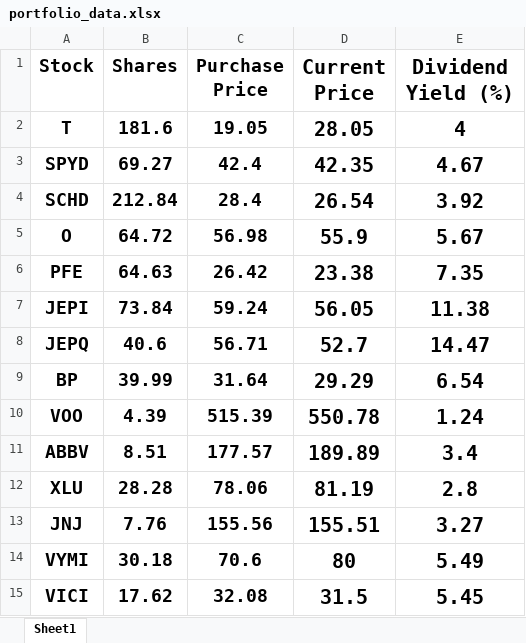
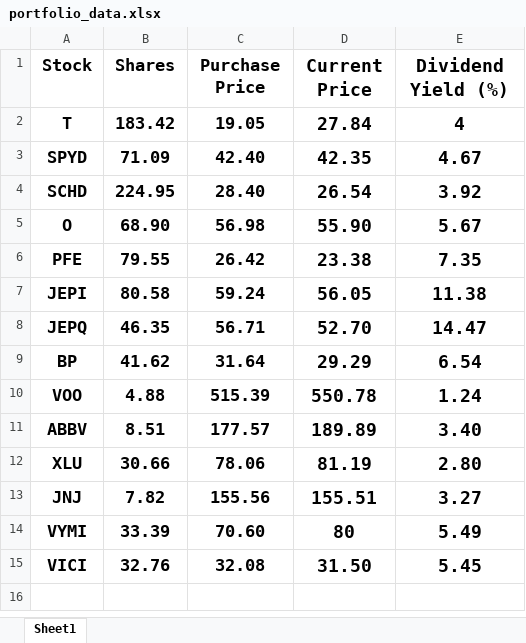
Before and after one commit to faruklmu17/my_webpage, an Excel workbook: portfolio_data.xlsx, sheet Sheet1, drawn as a sheet; values as stored, in another font and other column widths than the file's, no borders; charts and pictures not drawn; the diff names each change by its address in the sheet, - before the commit and + after, or states it on an @@ line.

```diff
--- a/portfolio_data.xlsx (sheet Sheet1)
+++ b/portfolio_data.xlsx (sheet Sheet1)
@@ A1:E15 text size: smaller @@
-B2 (Shares): 181.6
+B2 (Shares): 183.42
-D2 (Current Price): 28.05
+D2 (Current Price): 27.84
-B3 (Shares): 69.27
+B3 (Shares): 71.09
-C3 (Purchase Price): 42.4
+C3 (Purchase Price): 42.40
-B4 (Shares): 212.84
+B4 (Shares): 224.95
-C4 (Purchase Price): 28.4
+C4 (Purchase Price): 28.40
-B5 (Shares): 64.72
+B5 (Shares): 68.90
-D5 (Current Price): 55.9
+D5 (Current Price): 55.90
-B6 (Shares): 64.63
+B6 (Shares): 79.55
-B7 (Shares): 73.84
+B7 (Shares): 80.58
-B8 (Shares): 40.6
+B8 (Shares): 46.35
-D8 (Current Price): 52.7
+D8 (Current Price): 52.70
-B9 (Shares): 39.99
+B9 (Shares): 41.62
-B10 (Shares): 4.39
+B10 (Shares): 4.88
-E11 (Dividend Yield (%)): 3.4
+E11 (Dividend Yield (%)): 3.40
-B12 (Shares): 28.28
+B12 (Shares): 30.66
-E12 (Dividend Yield (%)): 2.8
+E12 (Dividend Yield (%)): 2.80
-B13 (Shares): 7.76
+B13 (Shares): 7.82
-B14 (Shares): 30.18
+B14 (Shares): 33.39
-C14 (Purchase Price): 70.6
+C14 (Purchase Price): 70.60
-B15 (Shares): 17.62
+B15 (Shares): 32.76
-D15 (Current Price): 31.5
+D15 (Current Price): 31.50
```
Also changed, not shown: charts or pictures, 4 other files.
